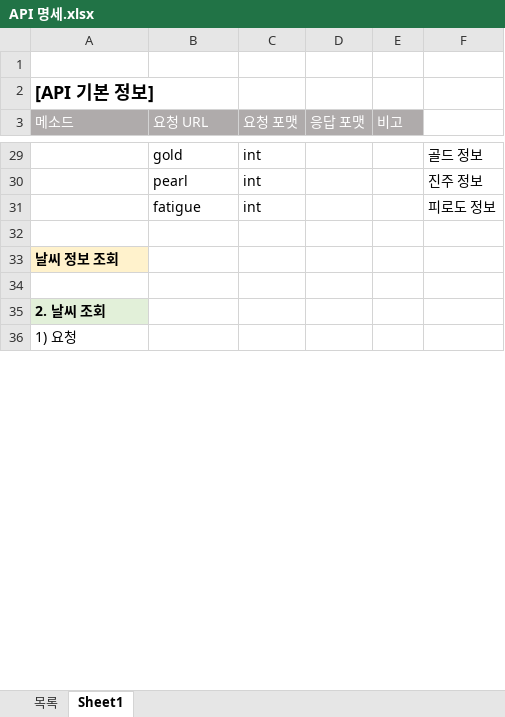
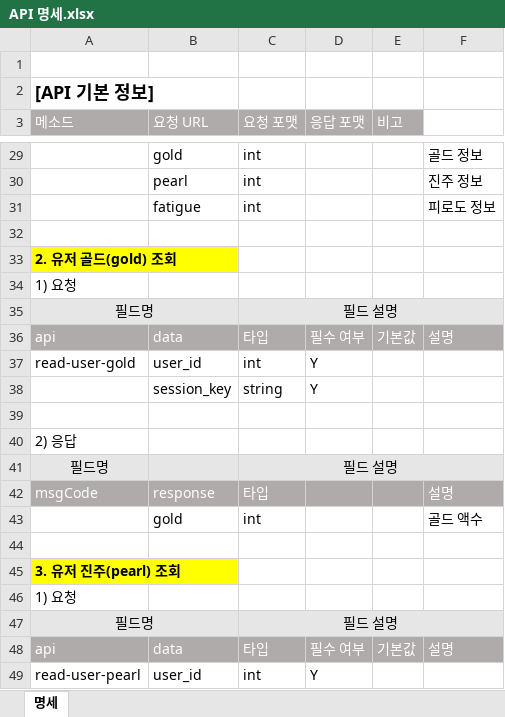
Before and after one commit to nayoonv/game-server, an Excel workbook: 코딩/API 명세.xlsx, sheet 명세, drawn as a sheet; only a part is shown, gaps mark what is left out; the shorter side is filled out with more unchanged rows; values as stored, in another font and other column widths than the file's, no borders; addresses are those after the commit; the diff covers the shown part only; the diff names each change by its address in the sheet, - before the commit and + after, or states it on an @@ line.

```diff
--- a/코딩/API 명세.xlsx (sheet 명세)
+++ b/코딩/API 명세.xlsx (sheet 명세)
-sheet tab: Sheet1
+sheet tab: 명세
-sheet tab: 목록
-A33 (메소드): 날씨 정보 조회
+A33 (메소드): 2. 유저 골드(gold) 조회
-A33 fill: #FFF2CC
+A33 fill: #FFFF00
+row 34: 1) 요청
+row 35: 필드명 |  | 필드 설명
+row 36: api | data | 타입 | 필수 여부 | 기본값 | 설명
+row 37: read-user-gold | user_id | int | Y
+row 38:  | session_key | string | Y
-A40 (메소드): 2. 날씨 조회
+A40 (메소드): 2) 응답
@@ A40 fill: #E2F0D9 → none, bold: on → off @@
+row 41: 필드명 |  | 필드 설명
+row 42: msgCode | response | 타입 |  |  | 설명
+row 43:  | gold | int |  |  | 골드 액수
+row 44: (empty)
+row 45: 3. 유저 진주(pearl) 조회
+row 46: 1) 요청
+row 47: 필드명 |  | 필드 설명
+row 48: api | data | 타입 | 필수 여부 | 기본값 | 설명
+row 49: read-user-pearl | user_id | int | Y
```
Also changed, not shown: 38 added rows, 3 edited cells and cell formats elsewhere in this sheet, 설계/테이블 구성.xlsx, 3 other files.
